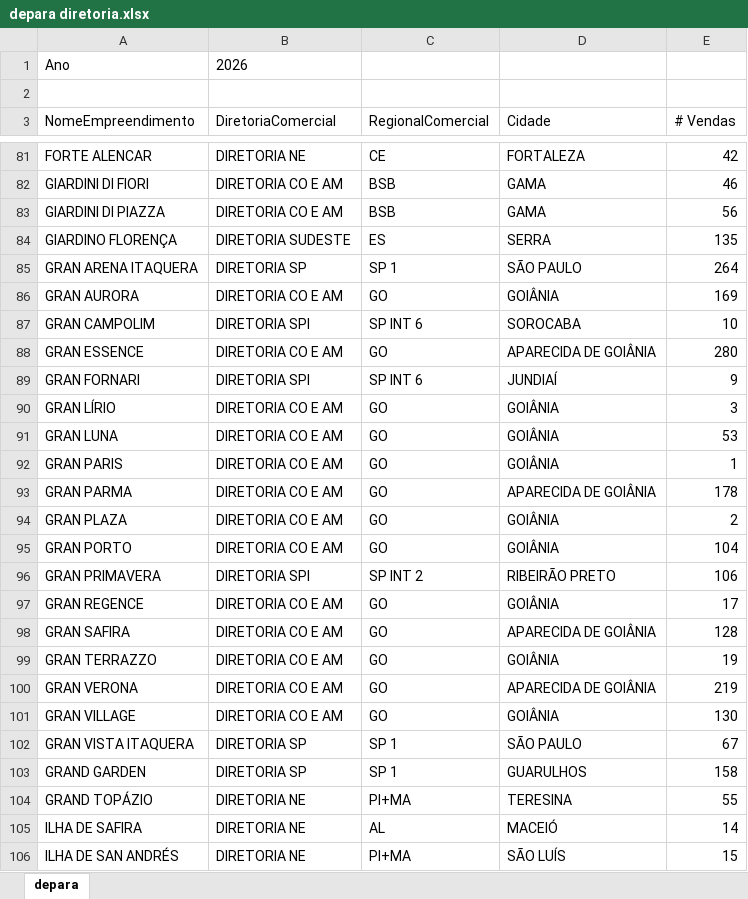
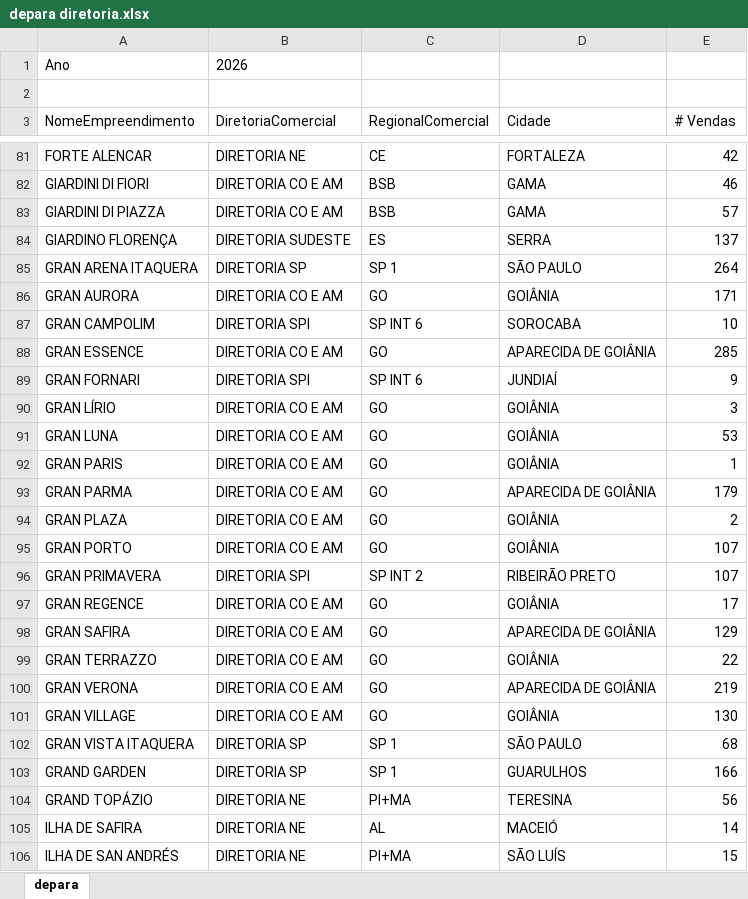
Before and after one commit to SPIPerformance/geradosBR, an Excel workbook: depara diretoria.xlsx, sheet depara, drawn as a sheet; only a part is shown, gaps mark what is left out; values as stored, in another font and other column widths than the file's, no borders; the diff covers the shown part only; the diff names each change by its address in the sheet, - before the commit and + after, or states it on an @@ line.

```diff
--- a/depara diretoria.xlsx (sheet depara)
+++ b/depara diretoria.xlsx (sheet depara)
-E83 (# Vendas): 56
+E83 (# Vendas): 57
-E84 (# Vendas): 135
+E84 (# Vendas): 137
-E86 (# Vendas): 169
+E86 (# Vendas): 171
-E88 (# Vendas): 280
+E88 (# Vendas): 285
-E93 (# Vendas): 178
+E93 (# Vendas): 179
-E95 (# Vendas): 104
+E95 (# Vendas): 107
-E96 (# Vendas): 106
+E96 (# Vendas): 107
-E98 (# Vendas): 128
+E98 (# Vendas): 129
-E99 (# Vendas): 19
+E99 (# Vendas): 22
-E102 (# Vendas): 67
+E102 (# Vendas): 68
-E103 (# Vendas): 158
+E103 (# Vendas): 166
-E104 (# Vendas): 55
+E104 (# Vendas): 56
```
Also changed, not shown: 2 added rows and 137 edited cells elsewhere in this sheet.
